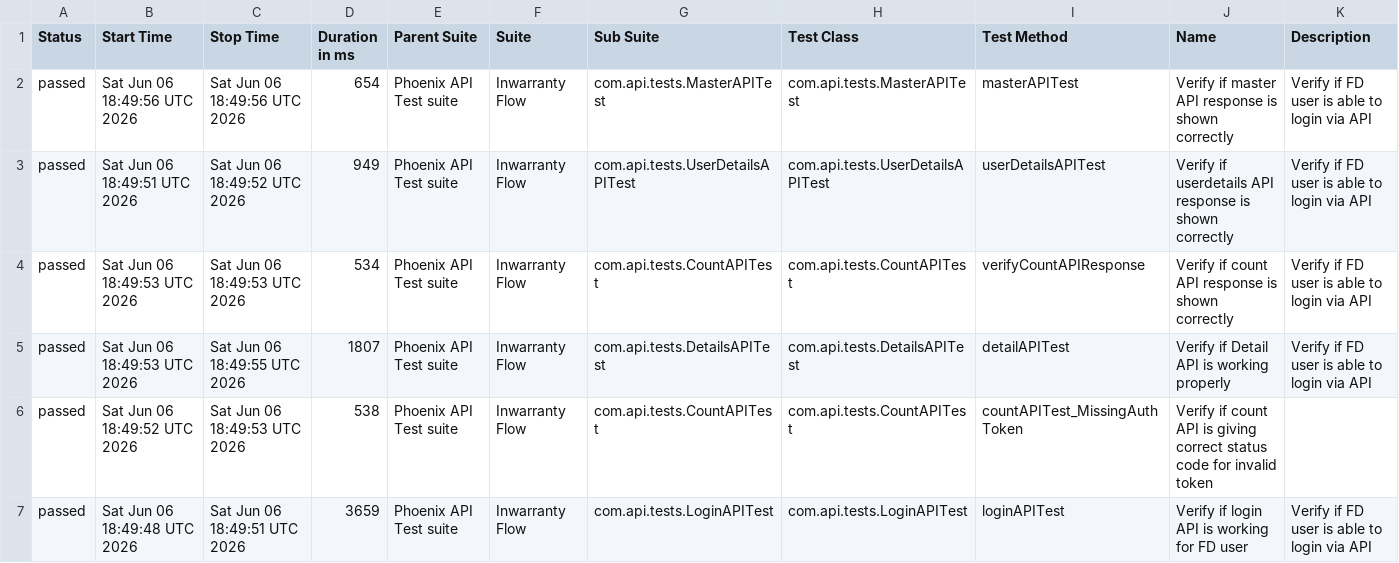
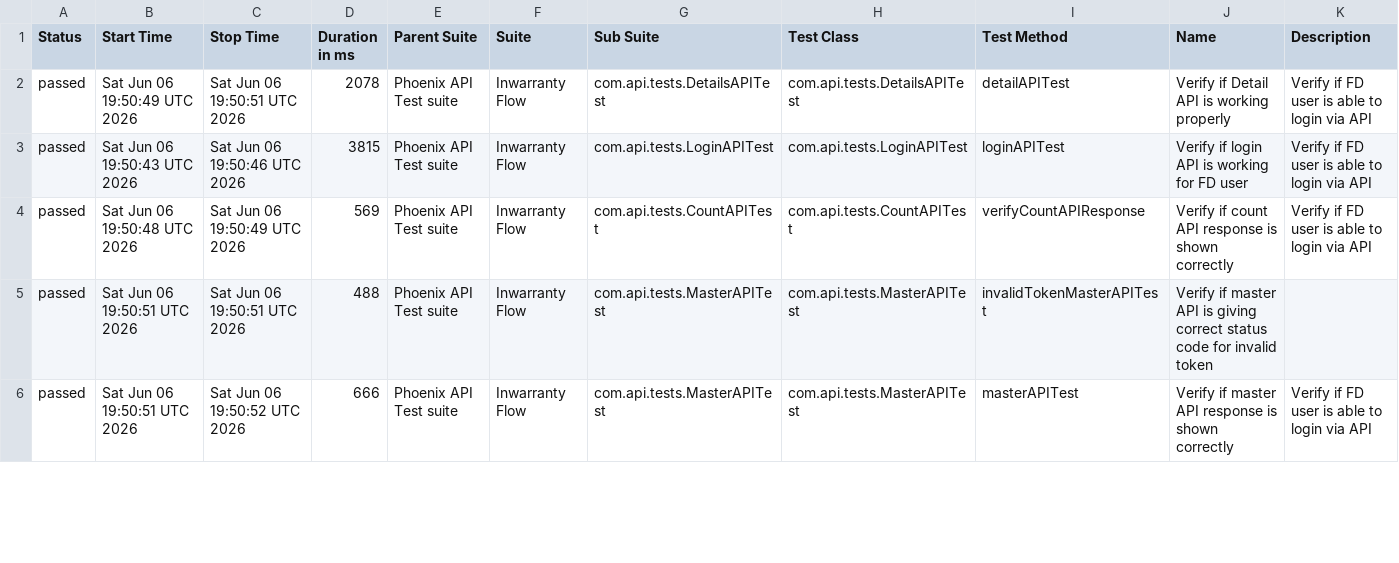
Before and after one commit to tusharS007/PhoenixTestAutomationFramework, a CSV file: data/suites.csv, drawn as a sheet; only a part is shown; the diff covers the shown part only.

```diff
--- a/data/suites.csv
+++ b/data/suites.csv
@@ -1,7 +1,6 @@
 "Status","Start Time","Stop Time","Duration in ms","Parent Suite","Suite","Sub Suite","Test Class","Test Method","Name","Description"
-"passed","Sat Jun 06 18:49:56 UTC 2026","Sat Jun 06 18:49:56 UTC 2026","654","Phoenix API Test suite","Inwarranty Flow","com.api.tests.MasterAPITest","com.api.tests.MasterAPITest","masterAPITest","Verify if master API response is shown correctly","Verify if FD user is able to login via API"
-"passed","Sat Jun 06 18:49:51 UTC 2026","Sat Jun 06 18:49:52 UTC 2026","949","Phoenix API Test suite","Inwarranty Flow","com.api.tests.UserDetailsAPITest","com.api.tests.UserDetailsAPITest","userDetailsAPITest","Verify if userdetails API response is shown correctly","Verify if FD user is able to login via API"
-"passed","Sat Jun 06 18:49:53 UTC 2026","Sat Jun 06 18:49:53 UTC 2026","534","Phoenix API Test suite","Inwarranty Flow","com.api.tests.CountAPITest","com.api.tests.CountAPITest","verifyCountAPIResponse","Verify if count API response is shown correctly","Verify if FD user is able to login via API"
-"passed","Sat Jun 06 18:49:53 UTC 2026","Sat Jun 06 18:49:55 UTC 2026","1807","Phoenix API Test suite","Inwarranty Flow","com.api.tests.DetailsAPITest","com.api.tests.DetailsAPITest","detailAPITest","Verify if Detail API is working properly","Verify if FD user is able to login via API"
-"passed","Sat Jun 06 18:49:52 UTC 2026","Sat Jun 06 18:49:53 UTC 2026","538","Phoenix API Test suite","Inwarranty Flow","com.api.tests.CountAPITest","com.api.tests.CountAPITest","countAPITest_MissingAuthToken","Verify if count API is giving correct status code for invalid token",""
-"passed","Sat Jun 06 18:49:48 UTC 2026","Sat Jun 06 18:49:51 UTC 2026","3659","Phoenix API Test suite","Inwarranty Flow","com.api.tests.LoginAPITest","com.api.tests.LoginAPITest","loginAPITest","Verify if login API is working for FD user","Verify if FD user is able to login via API"
+"passed","Sat Jun 06 19:50:49 UTC 2026","Sat Jun 06 19:50:51 UTC 2026","2078","Phoenix API Test suite","Inwarranty Flow","com.api.tests.DetailsAPITest","com.api.tests.DetailsAPITest","detailAPITest","Verify if Detail API is working properly","Verify if FD user is able to login via API"
+"passed","Sat Jun 06 19:50:43 UTC 2026","Sat Jun 06 19:50:46 UTC 2026","3815","Phoenix API Test suite","Inwarranty Flow","com.api.tests.LoginAPITest","com.api.tests.LoginAPITest","loginAPITest","Verify if login API is working for FD user","Verify if FD user is able to login via API"
+"passed","Sat Jun 06 19:50:48 UTC 2026","Sat Jun 06 19:50:49 UTC 2026","569","Phoenix API Test suite","Inwarranty Flow","com.api.tests.CountAPITest","com.api.tests.CountAPITest","verifyCountAPIResponse","Verify if count API response is shown correctly","Verify if FD user is able to login via API"
+"passed","Sat Jun 06 19:50:51 UTC 2026","Sat Jun 06 19:50:51 UTC 2026","488","Phoenix API Test suite","Inwarranty Flow","com.api.tests.MasterAPITest","com.api.tests.MasterAPITest","invalidTokenMasterAPITest","Verify if master API is giving correct status code for invalid token",""
+"passed","Sat Jun 06 19:50:51 UTC 2026","Sat Jun 06 19:50:52 UTC 2026","666","Phoenix API Test suite","Inwarranty Flow","com.api.tests.MasterAPITest","com.api.tests.MasterAPITest","masterAPITest","Verify if master API response is shown correctly","Verify if FD user is able to login via API"
```
Also changed, not shown: 1 added row and 11 edited cells elsewhere in this file, data/behaviors.csv, 58 other files.
